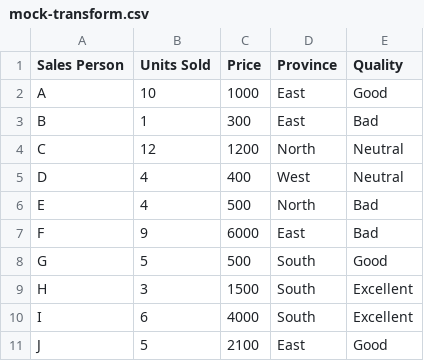
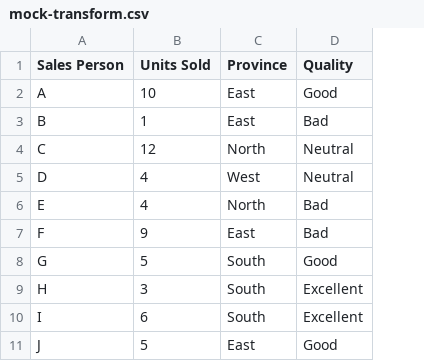
Before and after one commit to sandeepmj/datasets, a CSV file: mock-transform.csv, drawn as a sheet; the diff names each change by its address in the sheet, - before the commit and + after, or states it on an @@ line.

Commit message:
removed col

```diff
--- a/mock-transform.csv
+++ b/mock-transform.csv
-column C (Price), rows 2-11: 1000 | 300 | 1200 | 400 | 500 | 6000 | 500 | 1500 | 4000 | 2100
```
